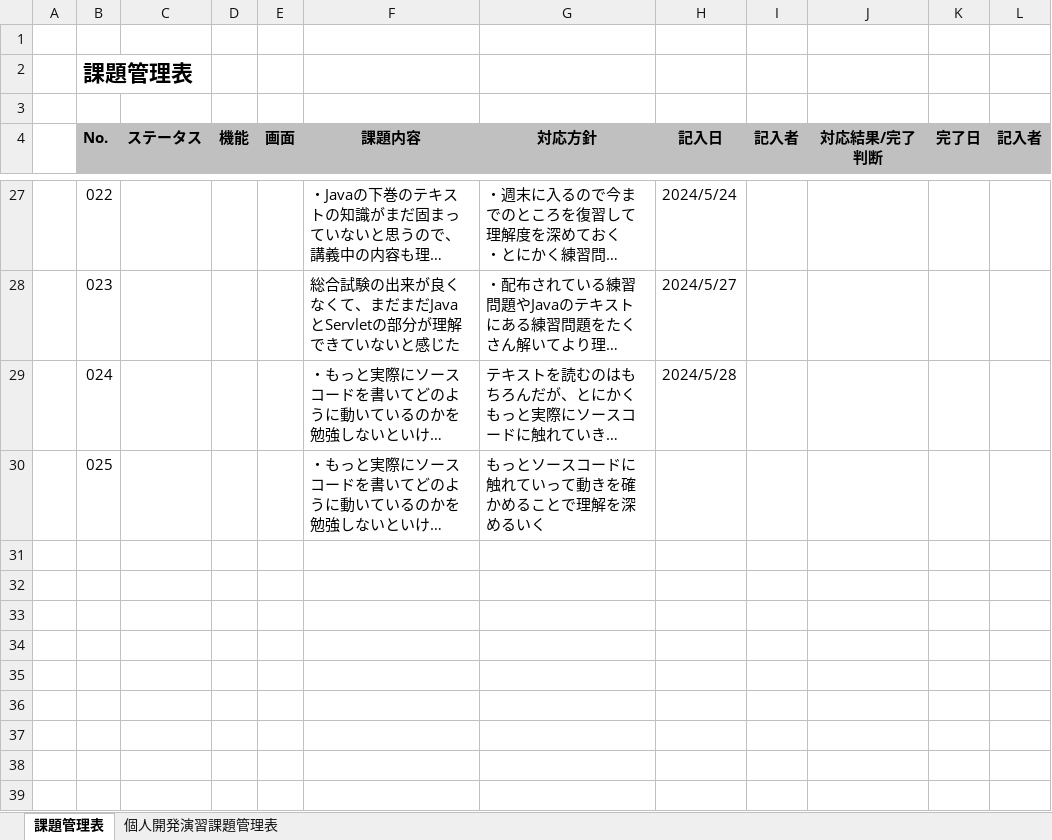
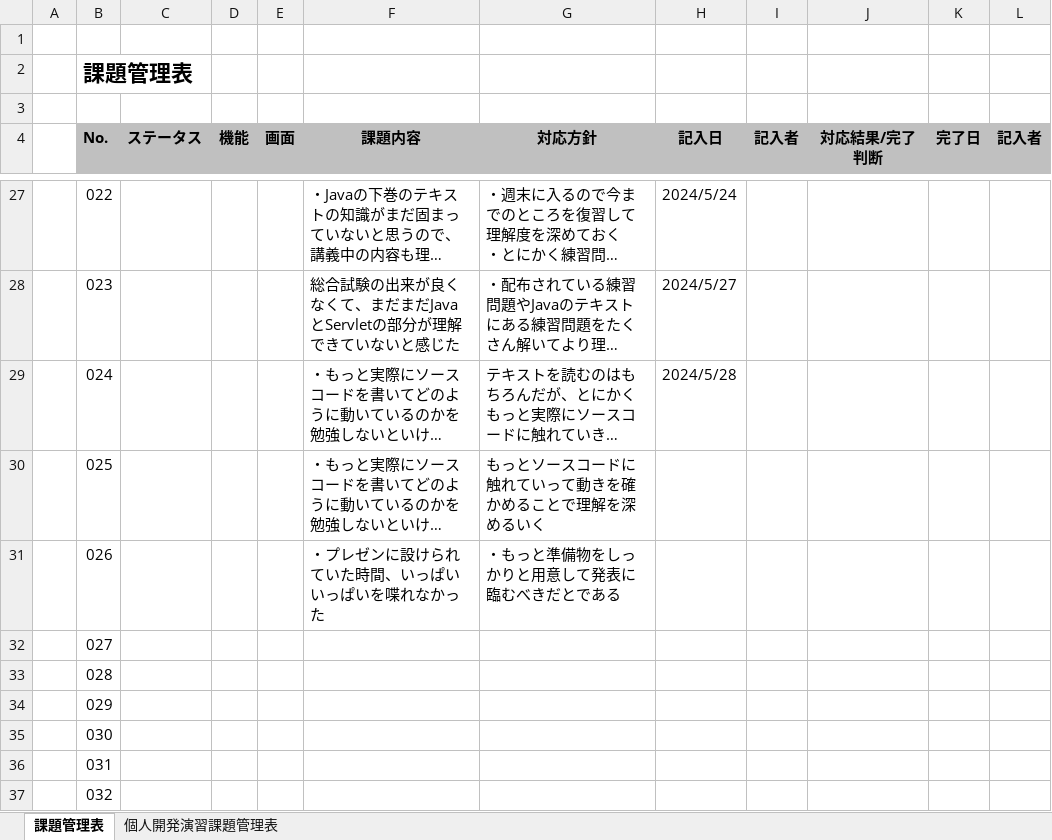
Before and after one commit to otareon/-documents, an Excel workbook: 07 ootareon 課題管理表.xlsx, sheet 課題管理表, drawn as a sheet; only a part is shown, gaps mark what is left out; long unchanged cells end in …; values as stored, in another font and other column widths than the file's, no borders; the diff names each change by its address in the sheet, - before the commit and + after, or states it on an @@ line.

Commit message:
課題管理表の追加

```diff
--- a/07 ootareon 課題管理表.xlsx (sheet 課題管理表)
+++ b/07 ootareon 課題管理表.xlsx (sheet 課題管理表)
+row 31:  | 026 |  |  |  | ・プレゼンに設けられていた時間、いっぱいいっぱいを喋れなかった | ・もっと準備物をしっかりと用意して発表に臨むべきだとである
+row 32:  | 027
+row 33:  | 028
+row 34:  | 029
+row 35:  | 030
+row 36:  | 031
+row 37:  | 032
```
